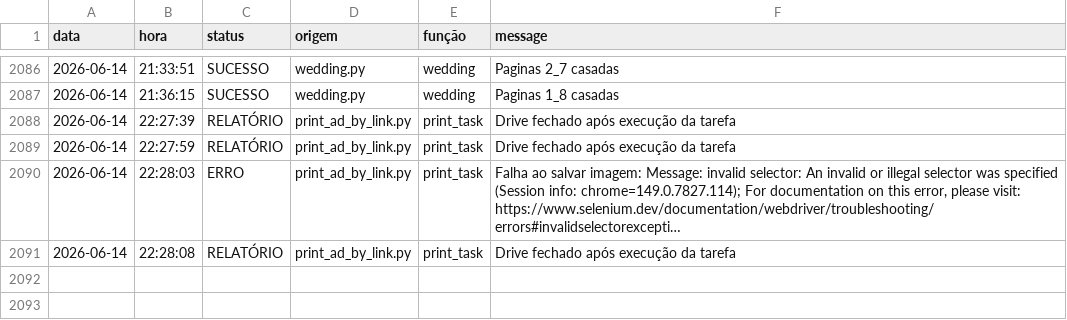
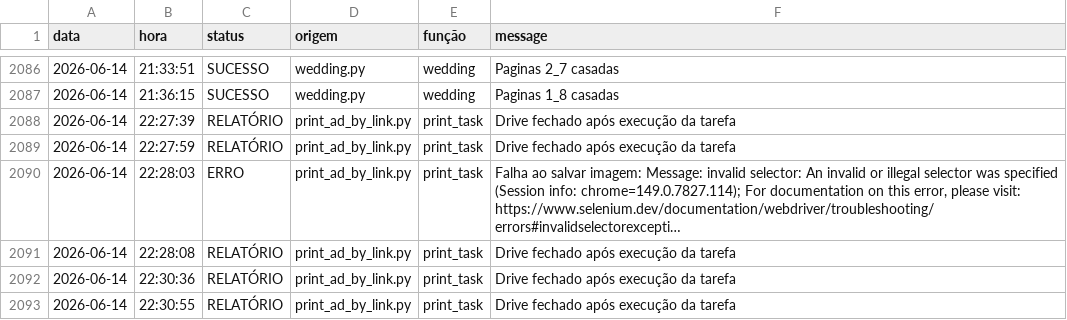
Before and after one commit to Krat-s/o_hoje_files, a CSV file: config/storage/Logs/All_in_one.csv, drawn as a sheet; only a part is shown, gaps mark what is left out; long unchanged cells end in …; the diff covers the shown part only; the diff names each change by its address in the sheet, - before the commit and + after, or states it on an @@ line.

```diff
--- a/config/storage/Logs/All_in_one.csv
+++ b/config/storage/Logs/All_in_one.csv
+row 2092: 2026-06-14 | 22:30:36 | RELATÓRIO | print_ad_by_link.py | print_task | Drive fechado após execução da tarefa
+row 2093: 2026-06-14 | 22:30:55 | RELATÓRIO | print_ad_by_link.py | print_task | Drive fechado após execução da tarefa
```
Also changed, not shown: 6 added rows elsewhere in this file, config/storage/Logs/edition_info.csv, config/storage/Logs/print_ad.csv, 1 other file.
